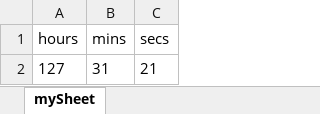
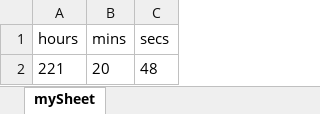
Before and after one commit to rangerfire/rangerfire.github.io, an Excel workbook: data/totaltime.xlsx, sheet mySheet, drawn as a sheet; values as stored, in another font and other column widths than the file's, no borders; removed rows and columns are numbered as before the commit, all else as after; the diff names each change by its address in the sheet, - before the commit and + after, or states it on an @@ line.

```diff
--- a/data/totaltime.xlsx (sheet mySheet)
+++ b/data/totaltime.xlsx (sheet mySheet)
-row 2: 127 | 31 | 21
+row 2: 221 | 20 | 48
```
Also changed, not shown: data/totaltime (1).xlsx, 7 other files.
